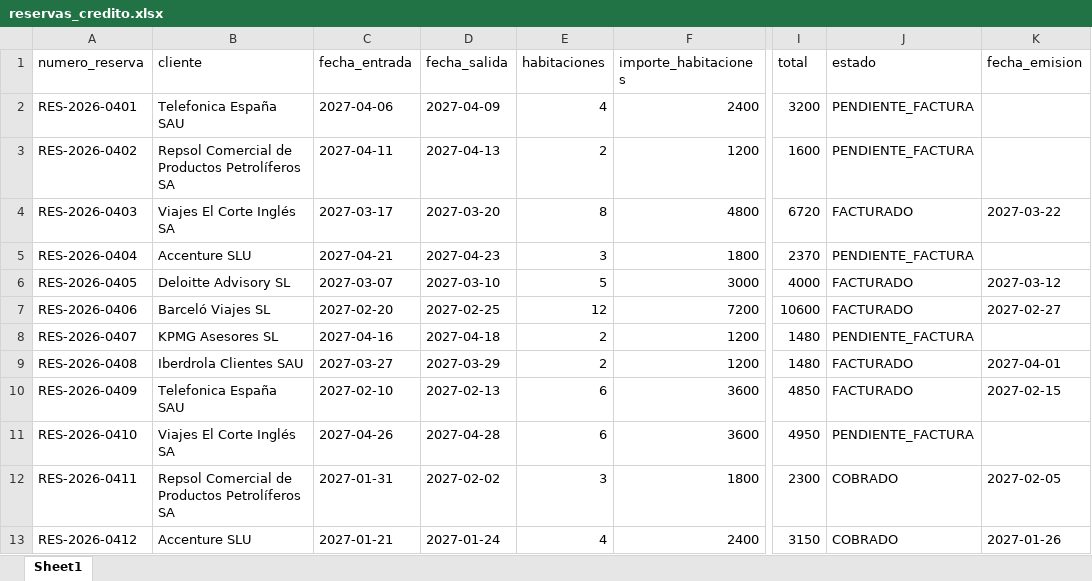
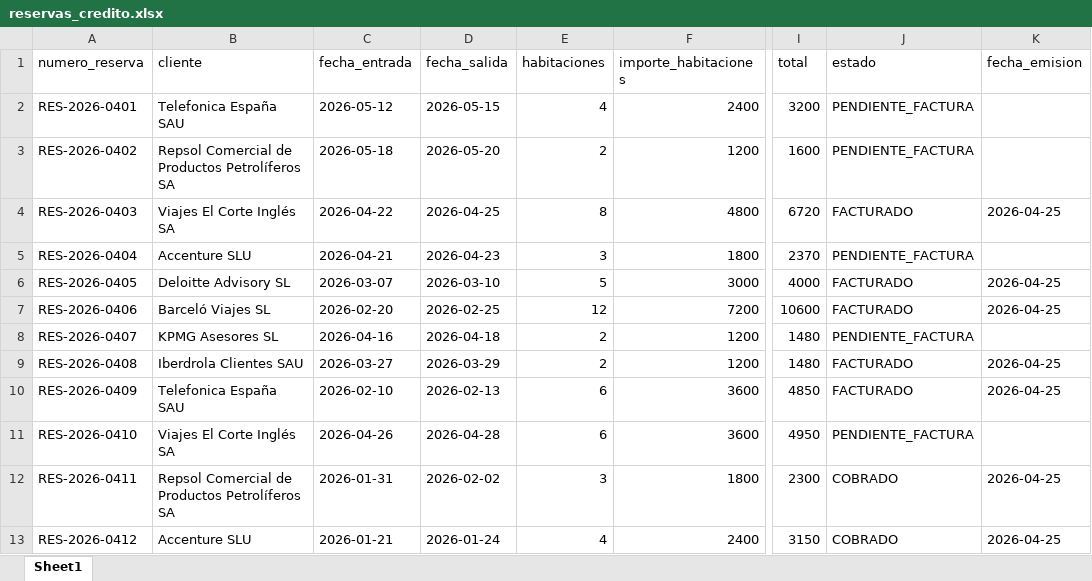
Before and after one commit to Jordi-Solano/yve01, an Excel workbook: datos-referencia/reservas_credito.xlsx, sheet Sheet1, drawn as a sheet; only a part is shown, gaps mark what is left out; values as stored, in another font and other column widths than the file's, no borders; the diff names each change by its address in the sheet, - before the commit and + after, or states it on an @@ line.

Commit message:
feat(ar-real+mobile): AR Real — complete rewrite: - tab_ar_real.py: /api/ar_real/clientes (with credit usage%), /api/ar_real/facturas (aging buckets 0-30/31-60/61-90/>90d), /api/ar_real/cobrar (mark paid), /api/ar_real/recordatorio (email reminder), /api/ar_real/emitir_factura - Two-column UI: client cards with credit bar + invoice table with aging - Aging bar visualization (green→orange→red→dark-red) - 💰 collect button + 📧 reminder button per invoice row - Filter by status (all/pending/invoiced/paid) - Click client card to filter their invoices - Parallel fetch clients+invoices - reservas_credito.xlsx dates updated to 2026
Mobile — complete overhaul:
- 900px breakpoint: AR Real grid → 1col
- 768px: nav compact, tabs scroll, tables tbl-wrap, panels 12px padding, modals fix, cal-grid 1col
- 600px: tabs icon-only (.tab-txt hidden), modals full-width
- viewport: maximum-scale=5 + viewport-fit=cover on all pages
- touch-action: manipulation on buttons + tap-highlight removed
- notificaciones _email_html: footer_note param

```diff
--- a/datos-referencia/reservas_credito.xlsx (sheet Sheet1)
+++ b/datos-referencia/reservas_credito.xlsx (sheet Sheet1)
-C2 (fecha_entrada): 2027-04-06
+C2 (fecha_entrada): 2026-05-12
-D2 (fecha_salida): 2027-04-09
+D2 (fecha_salida): 2026-05-15
-C3 (fecha_entrada): 2027-04-11
+C3 (fecha_entrada): 2026-05-18
-D3 (fecha_salida): 2027-04-13
+D3 (fecha_salida): 2026-05-20
-C4 (fecha_entrada): 2027-03-17
+C4 (fecha_entrada): 2026-04-22
-D4 (fecha_salida): 2027-03-20
+D4 (fecha_salida): 2026-04-25
-K4 (fecha_emision): 2027-03-22
+K4 (fecha_emision): 2026-04-25
-C5 (fecha_entrada): 2027-04-21
+C5 (fecha_entrada): 2026-04-21
-D5 (fecha_salida): 2027-04-23
+D5 (fecha_salida): 2026-04-23
-C6 (fecha_entrada): 2027-03-07
+C6 (fecha_entrada): 2026-03-07
-D6 (fecha_salida): 2027-03-10
+D6 (fecha_salida): 2026-03-10
-K6 (fecha_emision): 2027-03-12
+K6 (fecha_emision): 2026-04-25
-C7 (fecha_entrada): 2027-02-20
+C7 (fecha_entrada): 2026-02-20
-D7 (fecha_salida): 2027-02-25
+D7 (fecha_salida): 2026-02-25
-K7 (fecha_emision): 2027-02-27
+K7 (fecha_emision): 2026-04-25
-C8 (fecha_entrada): 2027-04-16
+C8 (fecha_entrada): 2026-04-16
-D8 (fecha_salida): 2027-04-18
+D8 (fecha_salida): 2026-04-18
-C9 (fecha_entrada): 2027-03-27
+C9 (fecha_entrada): 2026-03-27
-D9 (fecha_salida): 2027-03-29
+D9 (fecha_salida): 2026-03-29
-K9 (fecha_emision): 2027-04-01
+K9 (fecha_emision): 2026-04-25
-C10 (fecha_entrada): 2027-02-10
+C10 (fecha_entrada): 2026-02-10
-D10 (fecha_salida): 2027-02-13
+D10 (fecha_salida): 2026-02-13
-K10 (fecha_emision): 2027-02-15
+K10 (fecha_emision): 2026-04-25
-C11 (fecha_entrada): 2027-04-26
+C11 (fecha_entrada): 2026-04-26
-D11 (fecha_salida): 2027-04-28
+D11 (fecha_salida): 2026-04-28
-C12 (fecha_entrada): 2027-01-31
+C12 (fecha_entrada): 2026-01-31
-D12 (fecha_salida): 2027-02-02
+D12 (fecha_salida): 2026-02-02
-K12 (fecha_emision): 2027-02-05
+K12 (fecha_emision): 2026-04-25
-C13 (fecha_entrada): 2027-01-21
+C13 (fecha_entrada): 2026-01-21
-D13 (fecha_salida): 2027-01-24
+D13 (fecha_salida): 2026-01-24
-K13 (fecha_emision): 2027-01-26
+K13 (fecha_emision): 2026-04-25
```
Also changed, not shown: 5 other files.
